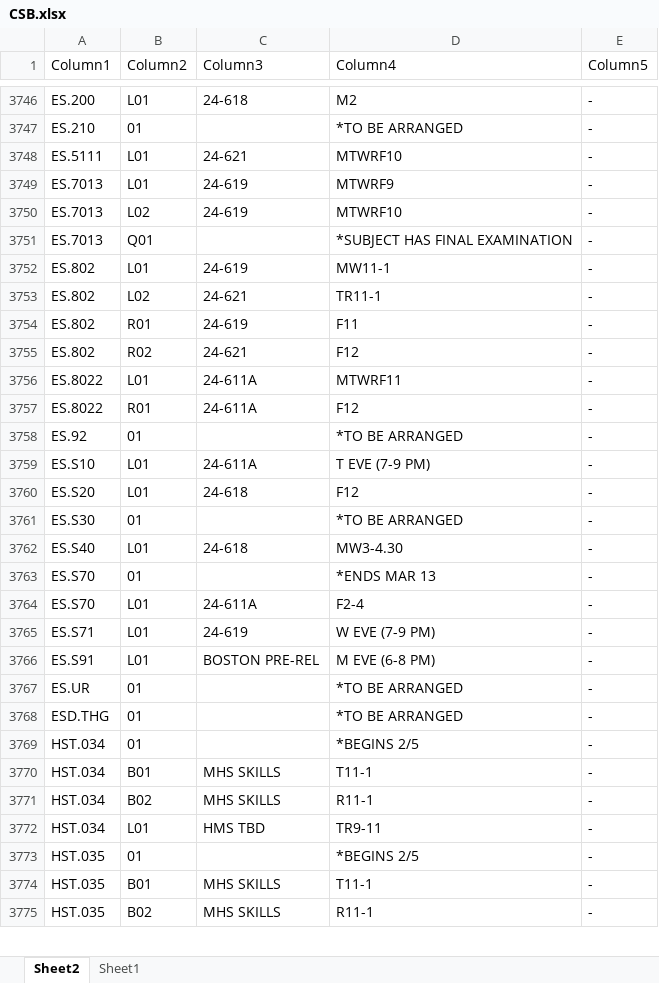
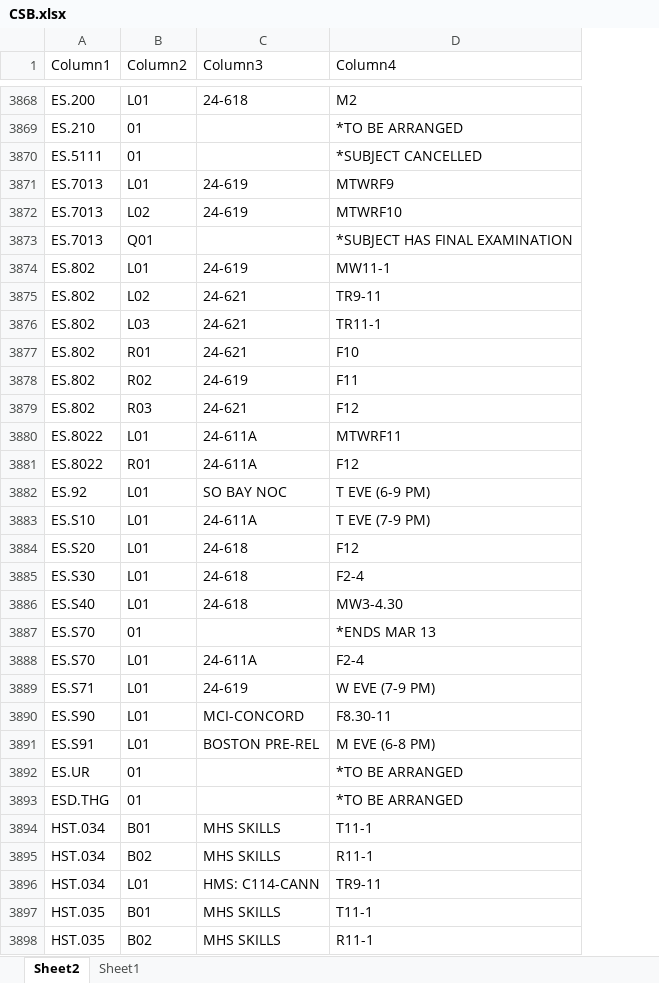
Before and after one commit to edfan/firehose, an Excel workbook: new_scripts/CSB.xlsx, sheet Sheet2, drawn as a sheet; only a part is shown, gaps mark what is left out; values as stored, in another font and other column widths than the file's, no borders; table styles not drawn; removed rows and columns are numbered as before the commit, all else as after; the diff covers the shown part only; the diff names each change by its address in the sheet, - before the commit and + after, or states it on an @@ line.

```diff
--- a/new_scripts/CSB.xlsx (sheet Sheet2)
+++ b/new_scripts/CSB.xlsx (sheet Sheet2)
-column E (Column5), rows 3746-3768: all -; rows 3770-3772: all -; rows 3774-3775: - | -
-B3870 (Column2): L01
+B3870 (Column2): 01
-C3870 (Column3): 24-621
+C3870 (Column3): (empty)
-D3870 (Column4): MTWRF10
+D3870 (Column4): *SUBJECT CANCELLED
-D3875 (Column4): TR11-1
+D3875 (Column4): TR9-11
+row 3876: ES.802 | L03 | 24-621 | TR11-1
+row 3877: ES.802 | R01 | 24-621 | F10
-B3878 (Column2): R01
+B3878 (Column2): R02
-B3879 (Column2): R02
+B3879 (Column2): R03
-B3882 (Column2): 01
+B3882 (Column2): L01
-C3882 (Column3): (empty)
+C3882 (Column3): SO BAY NOC
-D3882 (Column4): *TO BE ARRANGED
+D3882 (Column4): T EVE (6-9 PM)
-B3885 (Column2): 01
+B3885 (Column2): L01
-C3885 (Column3): (empty)
+C3885 (Column3): 24-618
-D3885 (Column4): *TO BE ARRANGED
+D3885 (Column4): F2-4
+row 3890: ES.S90 | L01 | MCI-CONCORD | F8.30-11
-row 3769: HST.034 | 01 |  | *BEGINS 2/5 | -
-C3896 (Column3): HMS TBD
+C3896 (Column3): HMS: C114-CANN
-row 3773: HST.035 | 01 |  | *BEGINS 2/5 | -
```
Also changed, not shown: 190 added rows, 59 removed rows and 612 edited cells elsewhere in this sheet, 7 other files.
